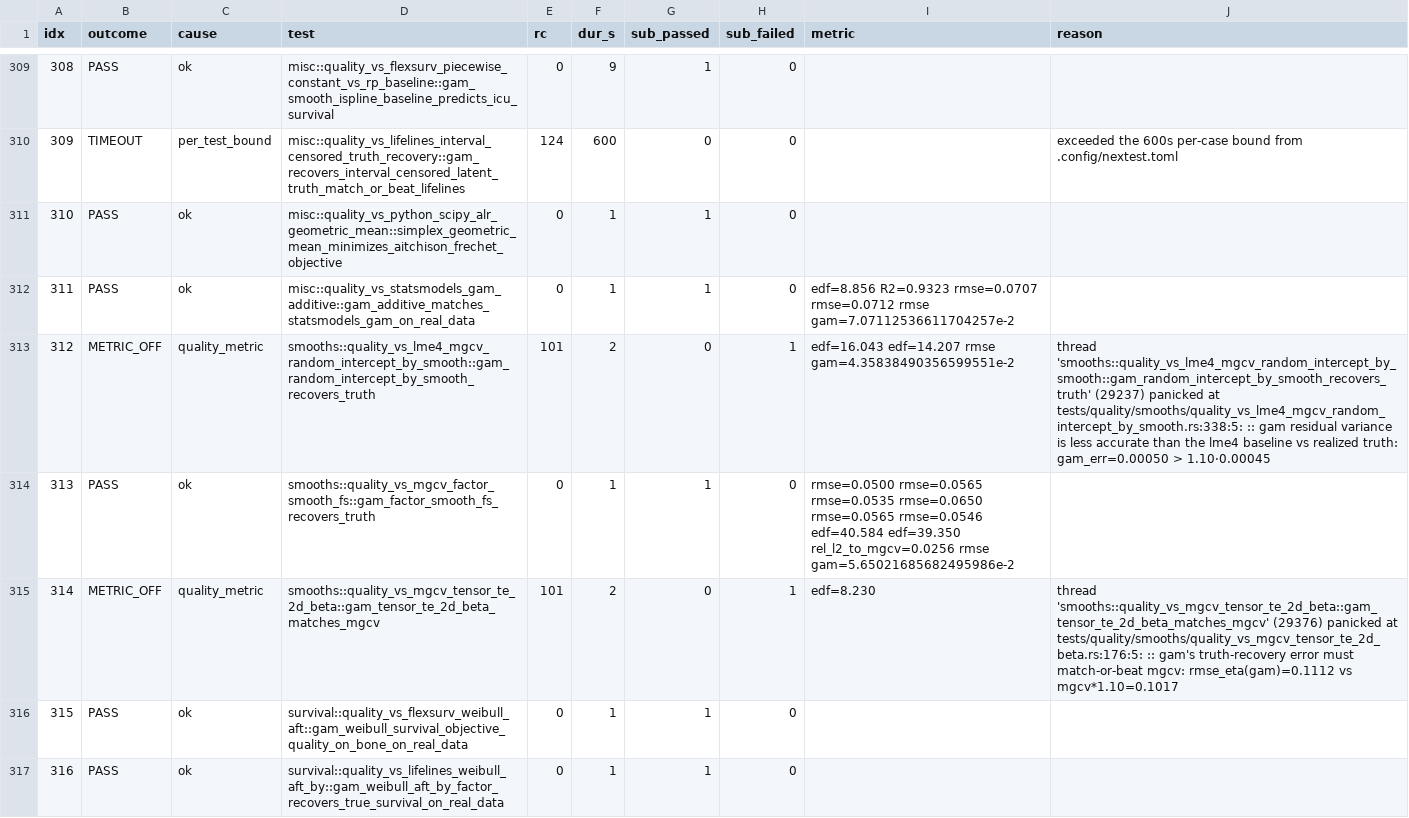
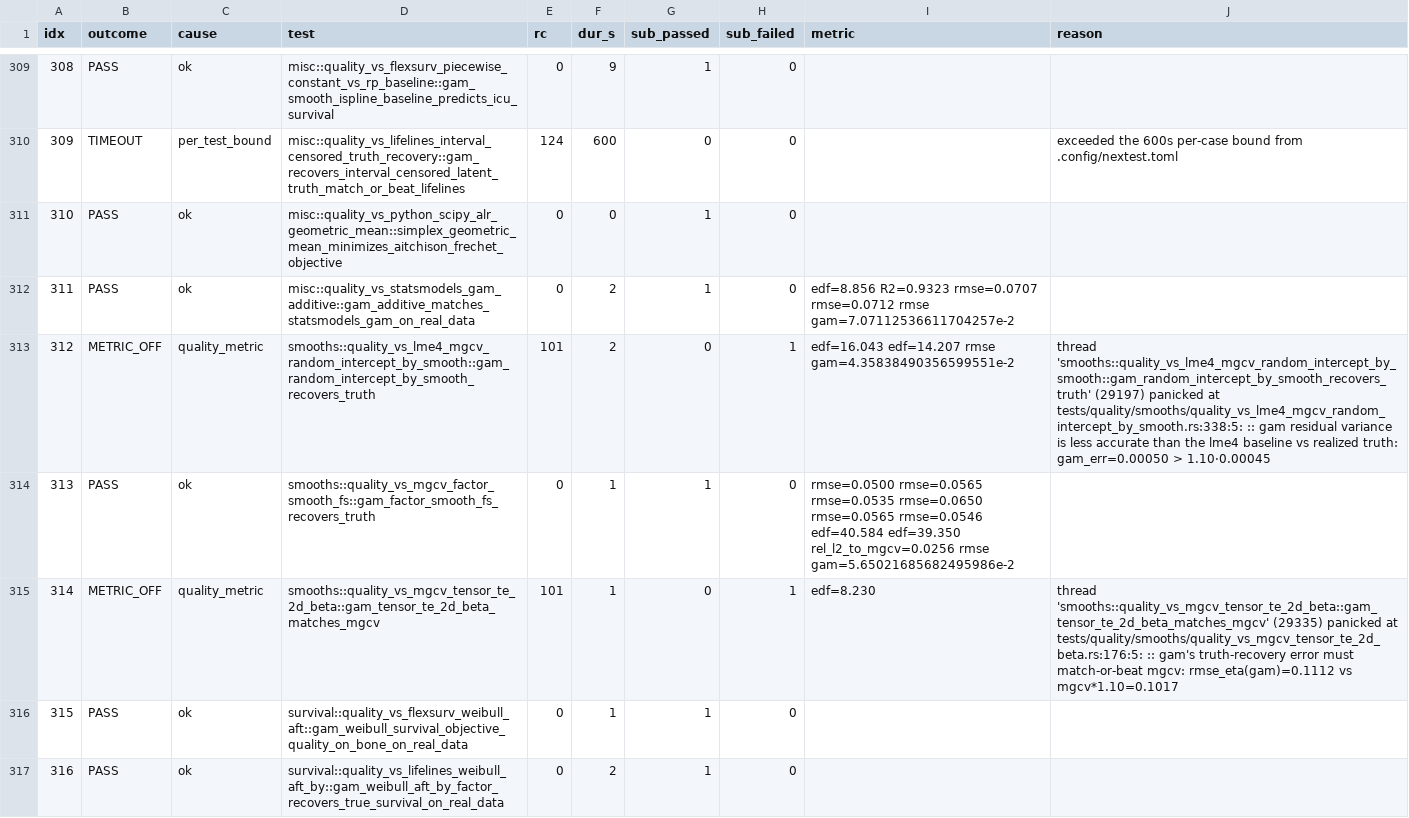
Before and after one commit to SauersML/gam, a TSV file: bench/gha_results/reference-quality/quality_results.tsv, drawn as a sheet; only a part is shown, gaps mark what is left out; the diff covers the shown part only.

```diff
--- a/bench/gha_results/reference-quality/quality_results.tsv
+++ b/bench/gha_results/reference-quality/quality_results.tsv
@@ -310,8 +310,8 @@ idx	outcome	cause	test	rc	dur_s	sub_passed	sub_failed	metric	reason
 309	TIMEOUT	per_test_bound	misc::quality_vs_lifelines_interval_censored_truth_recovery::gam_recovers_interval_censored_latent_truth_match_or_beat_lifelines	124	600	0	0		exceeded the 600s per-case bound from .config/nextest.toml
-310	PASS	ok	misc::quality_vs_python_scipy_alr_geometric_mean::simplex_geometric_mean_minimizes_aitchison_frechet_objective	0	1	1	0		
-311	PASS	ok	misc::quality_vs_statsmodels_gam_additive::gam_additive_matches_statsmodels_gam_on_real_data	0	1	1	0	edf=8.856 R2=0.9323 rmse=0.0707 rmse=0.0712 rmse gam=7.07112536611704257e-2 	
-312	METRIC_OFF	quality_metric	smooths::quality_vs_lme4_mgcv_random_intercept_by_smooth::gam_random_intercept_by_smooth_recovers_truth	101	2	0	1	edf=16.043 edf=14.207 rmse gam=4.35838490356599551e-2 	thread 'smooths::quality_vs_lme4_mgcv_random_intercept_by_smooth::gam_random_intercept_by_smooth_recovers_truth' (29237) panicked at tests/quality/smooths/quality_vs_lme4_mgcv_random_intercept_by_smooth.rs:338:5: :: gam residual variance is less accurate than the lme4 baseline vs realized truth: gam_err=0.00050 > 1.10·0.00045
+310	PASS	ok	misc::quality_vs_python_scipy_alr_geometric_mean::simplex_geometric_mean_minimizes_aitchison_frechet_objective	0	0	1	0		
+311	PASS	ok	misc::quality_vs_statsmodels_gam_additive::gam_additive_matches_statsmodels_gam_on_real_data	0	2	1	0	edf=8.856 R2=0.9323 rmse=0.0707 rmse=0.0712 rmse gam=7.07112536611704257e-2 	
+312	METRIC_OFF	quality_metric	smooths::quality_vs_lme4_mgcv_random_intercept_by_smooth::gam_random_intercept_by_smooth_recovers_truth	101	2	0	1	edf=16.043 edf=14.207 rmse gam=4.35838490356599551e-2 	thread 'smooths::quality_vs_lme4_mgcv_random_intercept_by_smooth::gam_random_intercept_by_smooth_recovers_truth' (29197) panicked at tests/quality/smooths/quality_vs_lme4_mgcv_random_intercept_by_smooth.rs:338:5: :: gam residual variance is less accurate than the lme4 baseline vs realized truth: gam_err=0.00050 > 1.10·0.00045
 313	PASS	ok	smooths::quality_vs_mgcv_factor_smooth_fs::gam_factor_smooth_fs_recovers_truth	0	1	1	0	rmse=0.0500 rmse=0.0565 rmse=0.0535 rmse=0.0650 rmse=0.0565 rmse=0.0546 edf=40.584 edf=39.350 rel_l2_to_mgcv=0.0256 rmse gam=5.65021685682495986e-2 	
-314	METRIC_OFF	quality_metric	smooths::quality_vs_mgcv_tensor_te_2d_beta::gam_tensor_te_2d_beta_matches_mgcv	101	2	0	1	edf=8.230 	thread 'smooths::quality_vs_mgcv_tensor_te_2d_beta::gam_tensor_te_2d_beta_matches_mgcv' (29376) panicked at tests/quality/smooths/quality_vs_mgcv_tensor_te_2d_beta.rs:176:5: :: gam's truth-recovery error must match-or-beat mgcv: rmse_eta(gam)=0.1112 vs mgcv*1.10=0.1017
+314	METRIC_OFF	quality_metric	smooths::quality_vs_mgcv_tensor_te_2d_beta::gam_tensor_te_2d_beta_matches_mgcv	101	1	0	1	edf=8.230 	thread 'smooths::quality_vs_mgcv_tensor_te_2d_beta::gam_tensor_te_2d_beta_matches_mgcv' (29335) panicked at tests/quality/smooths/quality_vs_mgcv_tensor_te_2d_beta.rs:176:5: :: gam's truth-recovery error must match-or-beat mgcv: rmse_eta(gam)=0.1112 vs mgcv*1.10=0.1017
 315	PASS	ok	survival::quality_vs_flexsurv_weibull_aft::gam_weibull_survival_objective_quality_on_bone_on_real_data	0	1	1	0		
-316	PASS	ok	survival::quality_vs_lifelines_weibull_aft_by::gam_weibull_aft_by_factor_recovers_true_survival_on_real_data	0	1	1	0		
+316	PASS	ok	survival::quality_vs_lifelines_weibull_aft_by::gam_weibull_aft_by_factor_recovers_true_survival_on_real_data	0	2	1	0		
```
Also changed, not shown: 129 edited cells elsewhere in this file, 3 other files.
